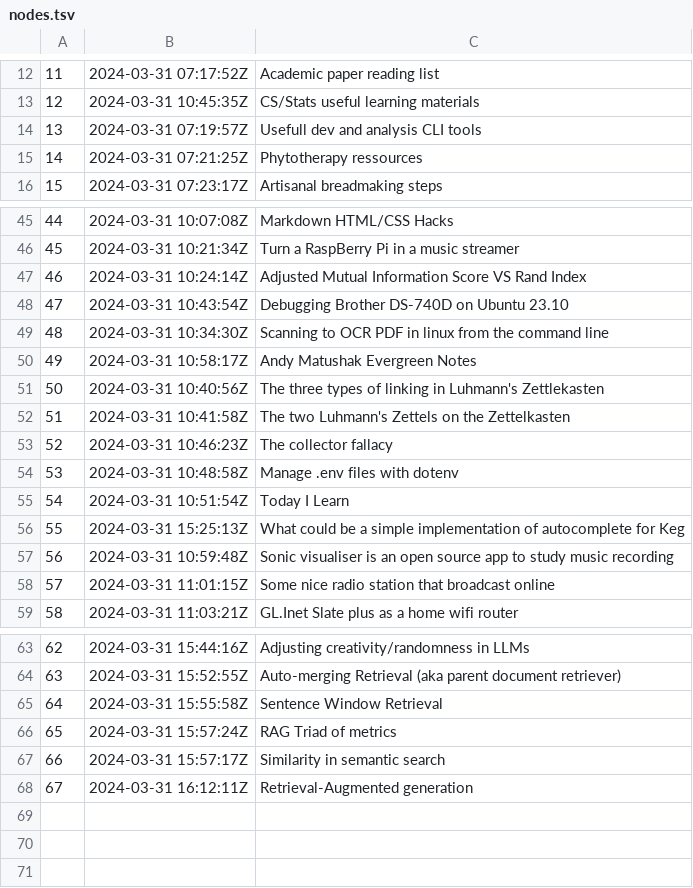
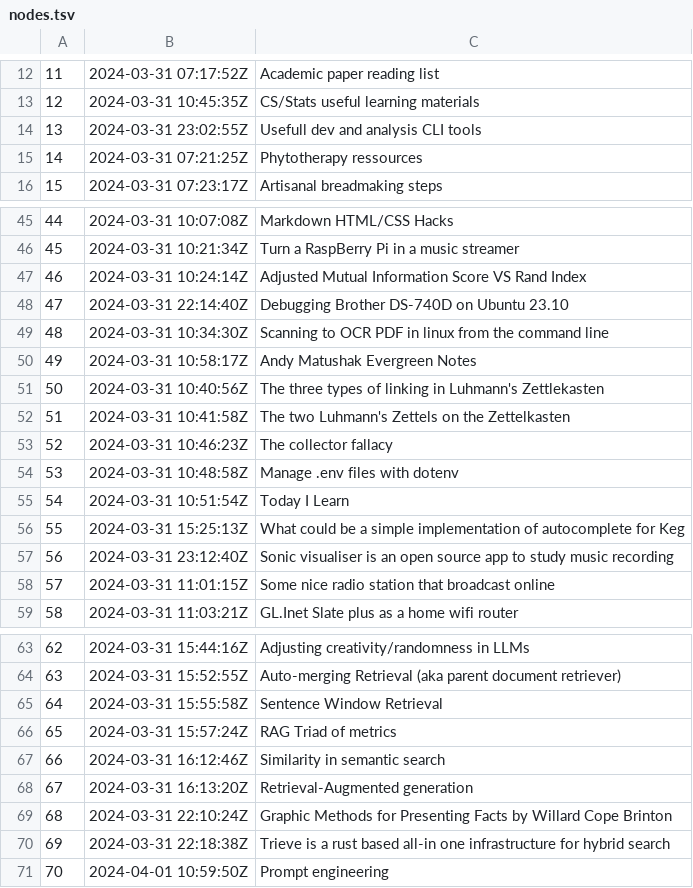
Before and after one commit to alxn0/zet, a TSV file: docs/dex/nodes.tsv, drawn as a sheet; only a part is shown, gaps mark what is left out.

Commit message:
Prompt engineering

```diff
--- a/docs/dex/nodes.tsv
+++ b/docs/dex/nodes.tsv
@@ -13,3 +13,3 @@
 12	2024-03-31 10:45:35Z	CS/Stats useful learning materials
-13	2024-03-31 07:19:57Z	Usefull dev and analysis CLI tools
+13	2024-03-31 23:02:55Z	Usefull dev and analysis CLI tools
 14	2024-03-31 07:21:25Z	Phytotherapy ressources
@@ -47,3 +47,3 @@
 46	2024-03-31 10:24:14Z	Adjusted Mutual Information Score VS Rand Index
-47	2024-03-31 10:43:54Z	Debugging Brother DS-740D on Ubuntu 23.10
+47	2024-03-31 22:14:40Z	Debugging Brother DS-740D on Ubuntu 23.10
 48	2024-03-31 10:34:30Z	Scanning to OCR PDF in linux from the command line
@@ -56,3 +56,3 @@
 55	2024-03-31 15:25:13Z	What could be a simple implementation of autocomplete for Keg
-56	2024-03-31 10:59:48Z	Sonic visualiser is an open source app to study music recording
+56	2024-03-31 23:12:40Z	Sonic visualiser is an open source app to study music recording
 57	2024-03-31 11:01:15Z	Some nice radio station that broadcast online
@@ -66,3 +66,6 @@
 65	2024-03-31 15:57:24Z	RAG Triad of metrics
-66	2024-03-31 15:57:17Z	Similarity in semantic search
-67	2024-03-31 16:12:11Z	Retrieval-Augmented generation
+66	2024-03-31 16:12:46Z	Similarity in semantic search
+67	2024-03-31 16:13:20Z	Retrieval-Augmented generation
+68	2024-03-31 22:10:24Z	Graphic Methods for Presenting Facts by Willard Cope Brinton
+69	2024-03-31 22:18:38Z	Trieve is a rust based all-in one infrastructure for hybrid search
+70	2024-04-01 10:59:50Z	Prompt engineering
```
Also changed, not shown: 6 other files.
